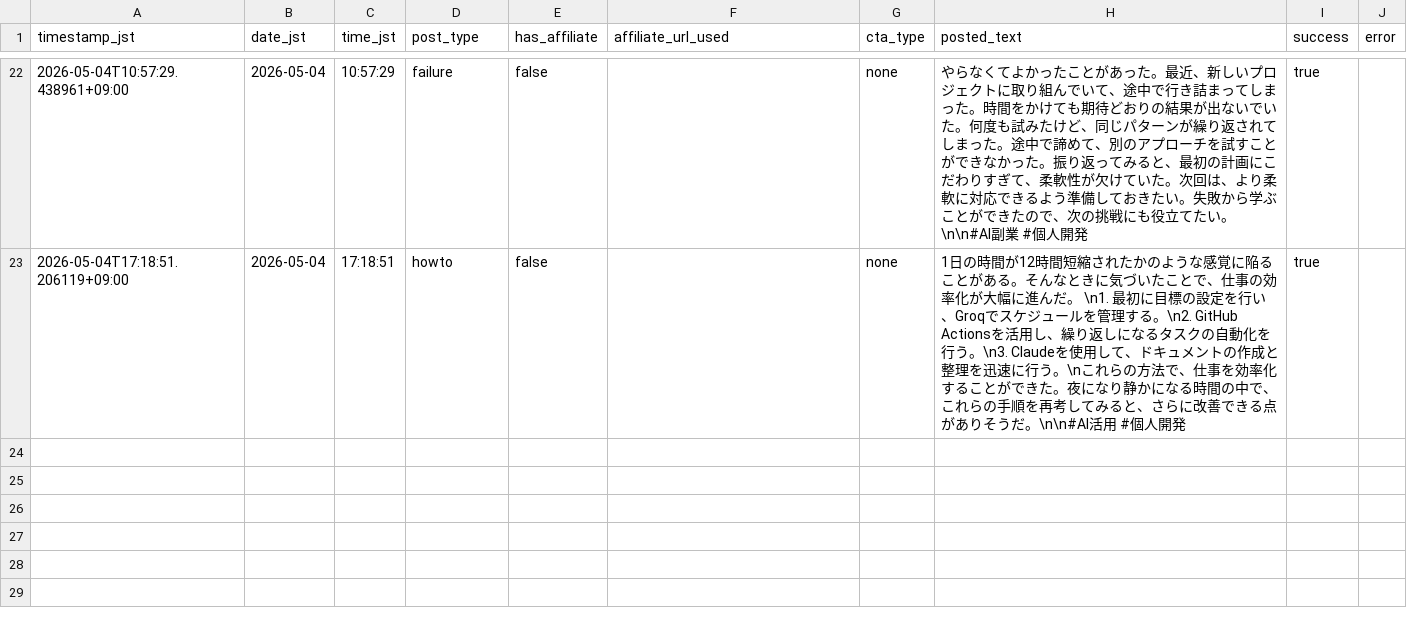
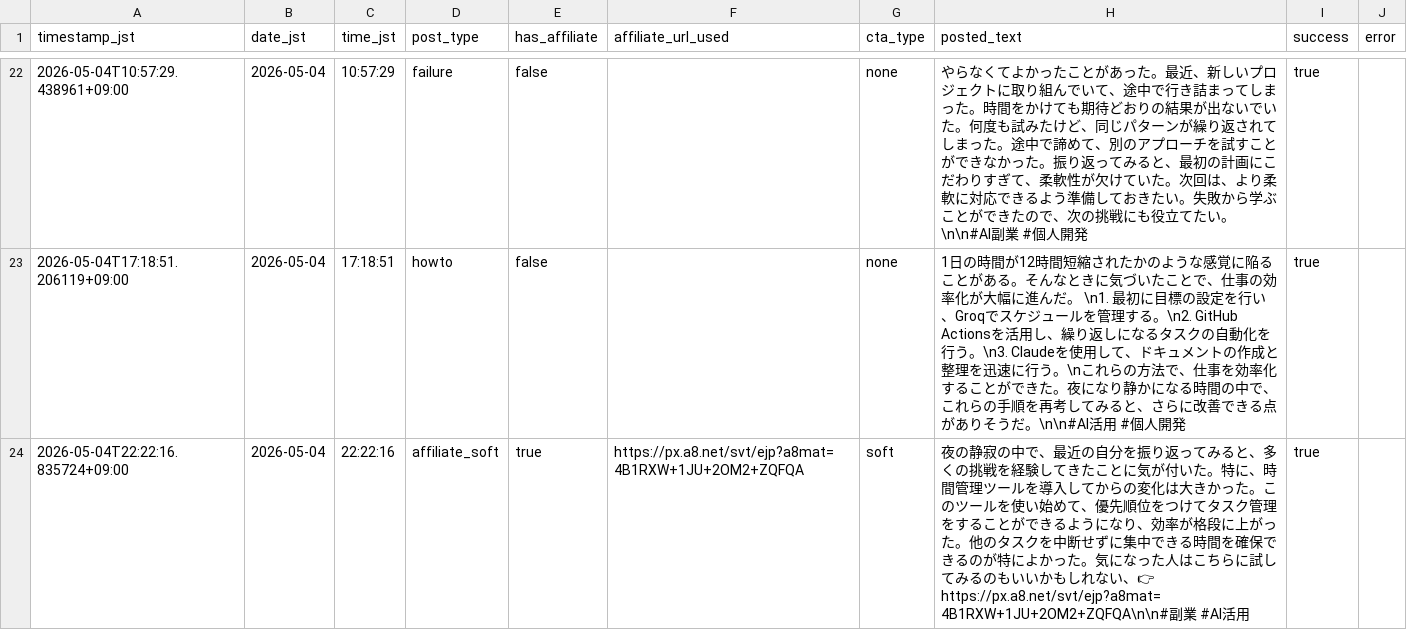
Before and after one commit to Seiya0928/threads-auto-post, a CSV file: data/business_post_log.csv, drawn as a sheet; only a part is shown, gaps mark what is left out; the diff names each change by its address in the sheet, - before the commit and + after, or states it on an @@ line.

```diff
--- a/data/business_post_log.csv
+++ b/data/business_post_log.csv
+row 24: 2026-05-04T22:22:16.835724+09:00 | 2026-05-04 | 22:22:16 | affiliate_soft | true | https://px.a8.net/svt/ejp?a8mat=4B1RXW+1JU+2OM2+ZQFQA | soft | 夜の静寂の中で、最近の自分を振り返ってみると、多くの挑戦を経験してきたことに気が付いた。特に、時間管理ツールを導入してからの変化は大きかった。このツールを使い始めて、優先順位をつけてタスク管理をすることができるようになり、効率が格段に上がった。他のタスクを中断せずに集中できる時間を確保できるのが特によかった。気になった人はこちらに試してみるのもいいかもしれない、👉 https://px.a8.net/svt/ejp?a8mat=4B1RXW+1JU+2OM2+ZQFQA\n\n#副業 #AI活用 | true
```
